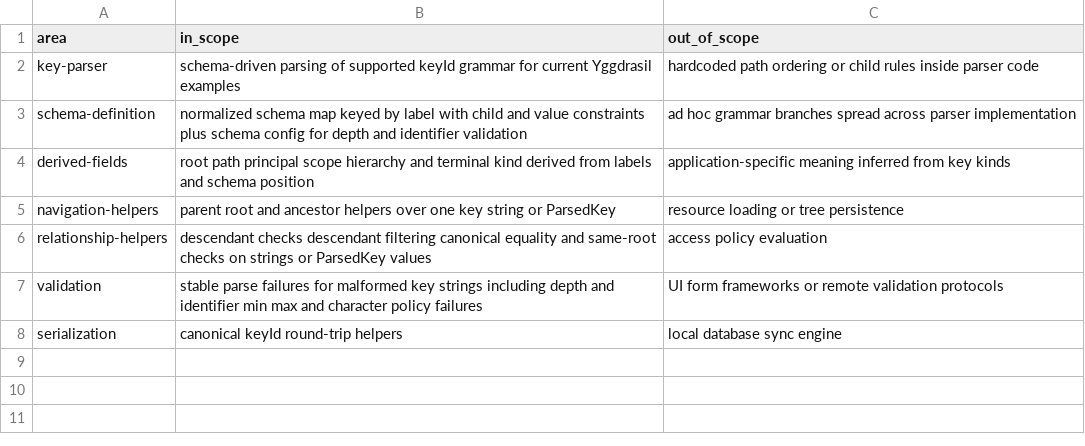
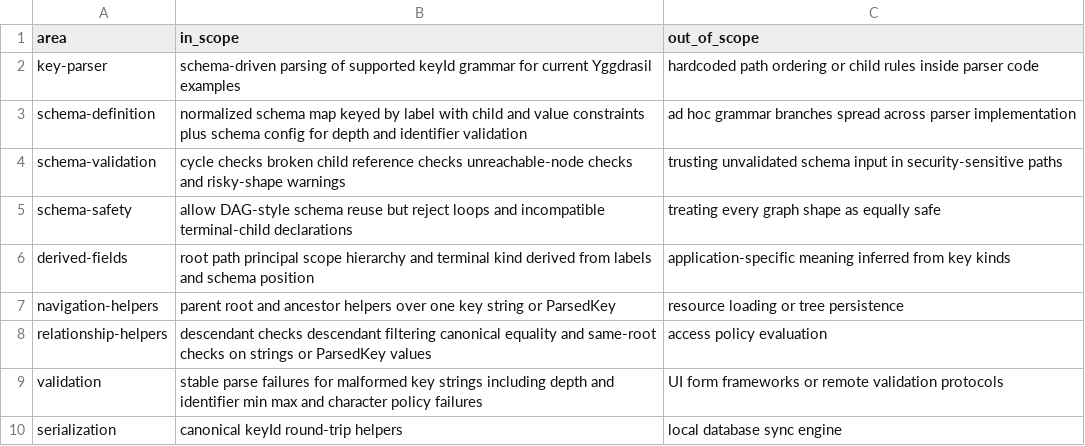
Before and after one commit to flarebyte/beaming_yggdrasil_key, a CSV file: doc/design-meta/examples/library-scope.csv, drawn as a sheet.

```diff
--- a/doc/design-meta/examples/library-scope.csv
+++ b/doc/design-meta/examples/library-scope.csv
@@ -3,2 +3,4 @@ key-parser,schema-driven parsing of supported keyId grammar for current Yggdrasi
 schema-definition,normalized schema map keyed by label with child and value constraints plus schema config for depth and identifier validation,ad hoc grammar branches spread across parser implementation
+schema-validation,cycle checks broken child reference checks unreachable-node checks and risky-shape warnings,trusting unvalidated schema input in security-sensitive paths
+schema-safety,allow DAG-style schema reuse but reject loops and incompatible terminal-child declarations,treating every graph shape as equally safe
 derived-fields,root path principal scope hierarchy and terminal kind derived from labels and schema position,application-specific meaning inferred from key kinds
```
Also changed, not shown: doc/design-meta/examples/api-direction.csv, doc/design-meta/examples/key-parsing-rules.csv, 6 other files.
